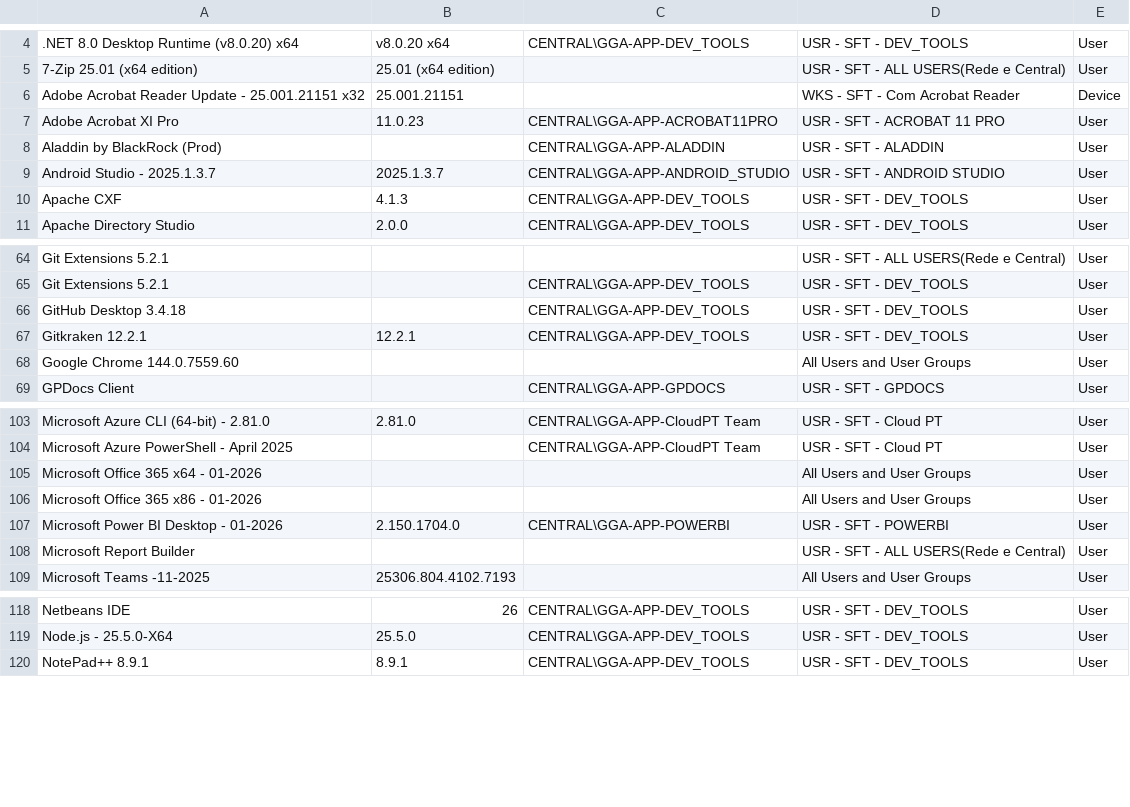
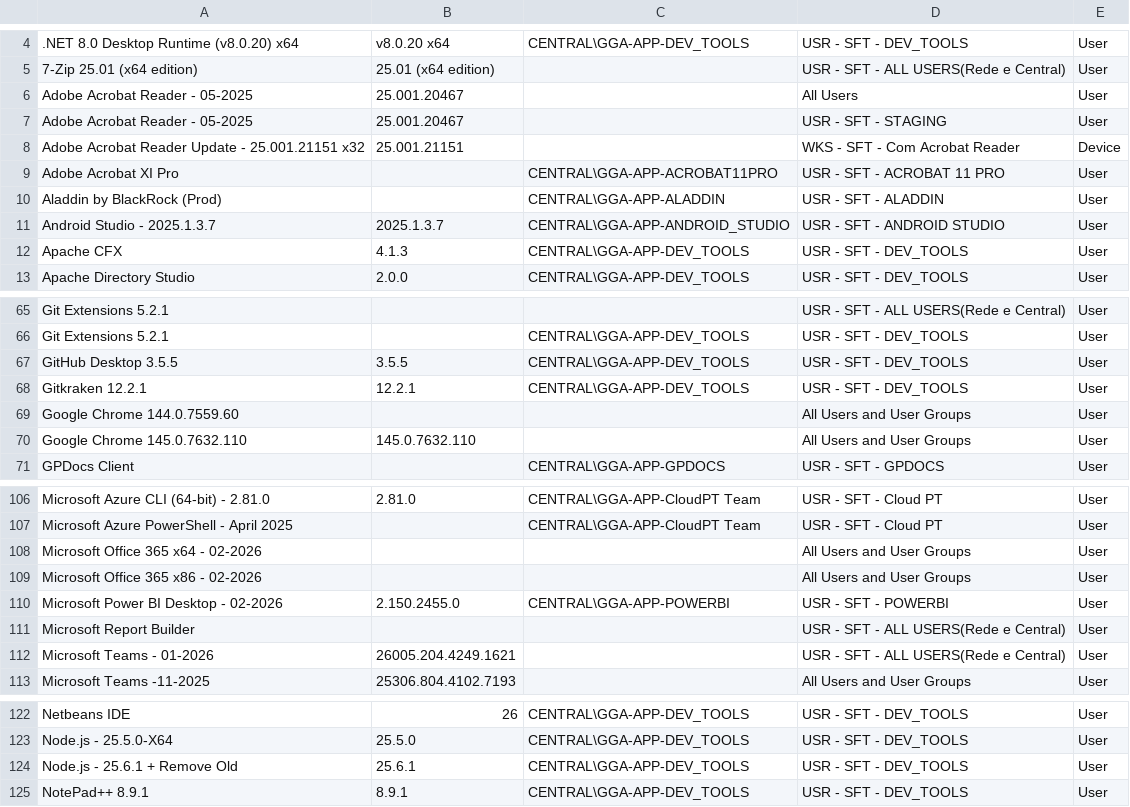
Before and after one commit to andersonbuenop/app-update.github.io, a CSV file: data/apps.csv, drawn as a sheet; only a part is shown, gaps mark what is left out; the diff covers the shown part only.

Commit message:
Update apps.csvupdate csv

```diff
--- a/data/apps.csv
+++ b/data/apps.csv
@@ -5,7 +5,9 @@
 7-Zip 25.01 (x64 edition),25.01 (x64 edition),,USR - SFT - ALL USERS(Rede e Central),User
+Adobe Acrobat Reader - 05-2025,25.001.20467,,All Users,User
+Adobe Acrobat Reader - 05-2025,25.001.20467,,USR - SFT - STAGING,User
 Adobe Acrobat Reader Update - 25.001.21151 x32,25.001.21151,,WKS - SFT - Com Acrobat Reader,Device
-Adobe Acrobat XI Pro,11.0.23,CENTRAL\GGA-APP-ACROBAT11PRO,USR - SFT - ACROBAT 11 PRO,User
+Adobe Acrobat XI Pro,,CENTRAL\GGA-APP-ACROBAT11PRO,USR - SFT - ACROBAT 11 PRO,User
 Aladdin by BlackRock (Prod),,CENTRAL\GGA-APP-ALADDIN,USR - SFT - ALADDIN,User
 Android Studio - 2025.1.3.7,2025.1.3.7,CENTRAL\GGA-APP-ANDROID_STUDIO,USR - SFT - ANDROID STUDIO,User
-Apache CXF,4.1.3,CENTRAL\GGA-APP-DEV_TOOLS,USR - SFT - DEV_TOOLS,User
+Apache CFX,4.1.3,CENTRAL\GGA-APP-DEV_TOOLS,USR - SFT - DEV_TOOLS,User
 Apache Directory Studio,2.0.0,CENTRAL\GGA-APP-DEV_TOOLS,USR - SFT - DEV_TOOLS,User
@@ -65,5 +66,6 @@ Git Extensions 5.2.1,,,USR - SFT - ALL USERS(Rede e Central),User
 Git Extensions 5.2.1,,CENTRAL\GGA-APP-DEV_TOOLS,USR - SFT - DEV_TOOLS,User
-GitHub Desktop 3.4.18,,CENTRAL\GGA-APP-DEV_TOOLS,USR - SFT - DEV_TOOLS,User
+GitHub Desktop 3.5.5,3.5.5,CENTRAL\GGA-APP-DEV_TOOLS,USR - SFT - DEV_TOOLS,User
 Gitkraken 12.2.1,12.2.1,CENTRAL\GGA-APP-DEV_TOOLS,USR - SFT - DEV_TOOLS,User
 Google Chrome 144.0.7559.60,,,All Users and User Groups,User
+Google Chrome 145.0.7632.110,145.0.7632.110,,All Users and User Groups,User
 GPDocs Client,,CENTRAL\GGA-APP-GPDOCS,USR - SFT - GPDOCS,User
@@ -104,6 +107,7 @@ Microsoft Azure CLI (64-bit) - 2.81.0,2.81.0,CENTRAL\GGA-APP-CloudPT Team,USR -
 Microsoft Azure PowerShell - April 2025,,CENTRAL\GGA-APP-CloudPT Team,USR - SFT - Cloud PT,User
-Microsoft Office 365 x64 - 01-2026,,,All Users and User Groups,User
-Microsoft Office 365 x86 - 01-2026,,,All Users and User Groups,User
-Microsoft Power BI Desktop - 01-2026,2.150.1704.0,CENTRAL\GGA-APP-POWERBI,USR - SFT - POWERBI,User
+Microsoft Office 365 x64 - 02-2026,,,All Users and User Groups,User
+Microsoft Office 365 x86 - 02-2026,,,All Users and User Groups,User
+Microsoft Power BI Desktop - 02-2026,2.150.2455.0,CENTRAL\GGA-APP-POWERBI,USR - SFT - POWERBI,User
 Microsoft Report Builder,,,USR - SFT - ALL USERS(Rede e Central),User
+Microsoft Teams - 01-2026,26005.204.4249.1621,,USR - SFT - ALL USERS(Rede e Central),User
 Microsoft Teams -11-2025,25306.804.4102.7193,,All Users and User Groups,User
@@ -119,2 +123,3 @@ Netbeans IDE,26,CENTRAL\GGA-APP-DEV_TOOLS,USR - SFT - DEV_TOOLS,User
 Node.js - 25.5.0-X64,25.5.0,CENTRAL\GGA-APP-DEV_TOOLS,USR - SFT - DEV_TOOLS,User
+Node.js - 25.6.1 + Remove Old,25.6.1,CENTRAL\GGA-APP-DEV_TOOLS,USR - SFT - DEV_TOOLS,User
 NotePad++ 8.9.1,8.9.1,CENTRAL\GGA-APP-DEV_TOOLS,USR - SFT - DEV_TOOLS,User
```
Also changed, not shown: 1 added row, 1 removed row and 2 edited cells elsewhere in this file.
